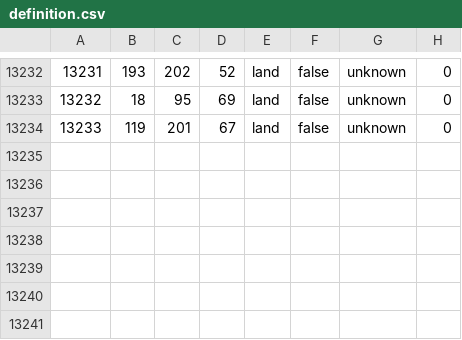
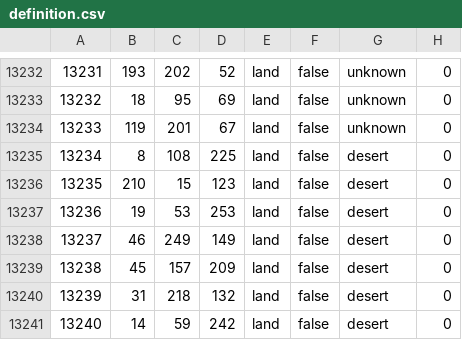
Before and after one commit to TheBigDeal/TheLostEmperor, a CSV file: map/definition.csv, drawn as a sheet; only a part is shown, gaps mark what is left out.

```diff
--- a/map/definition.csv
+++ b/map/definition.csv
@@ -13234 +13234,8 @@
 13233;119;201;67;land;false;unknown;0
+13234;8;108;225;land;false;desert;0
+13235;210;15;123;land;false;desert;0
+13236;19;53;253;land;false;desert;0
+13237;46;249;149;land;false;desert;0
+13238;45;157;209;land;false;desert;0
+13239;31;218;132;land;false;desert;0
+13240;14;59;242;land;false;desert;0
```
Also changed, not shown: 50 other files.
